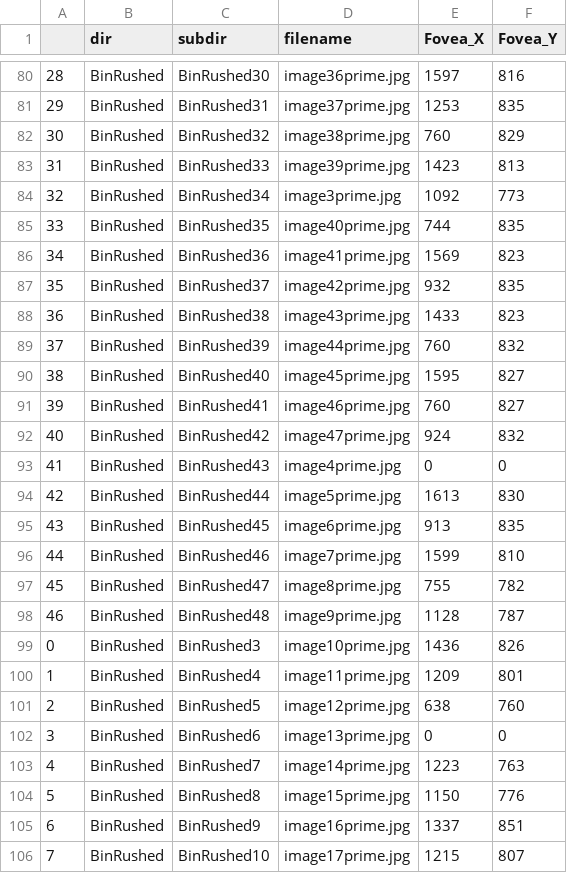
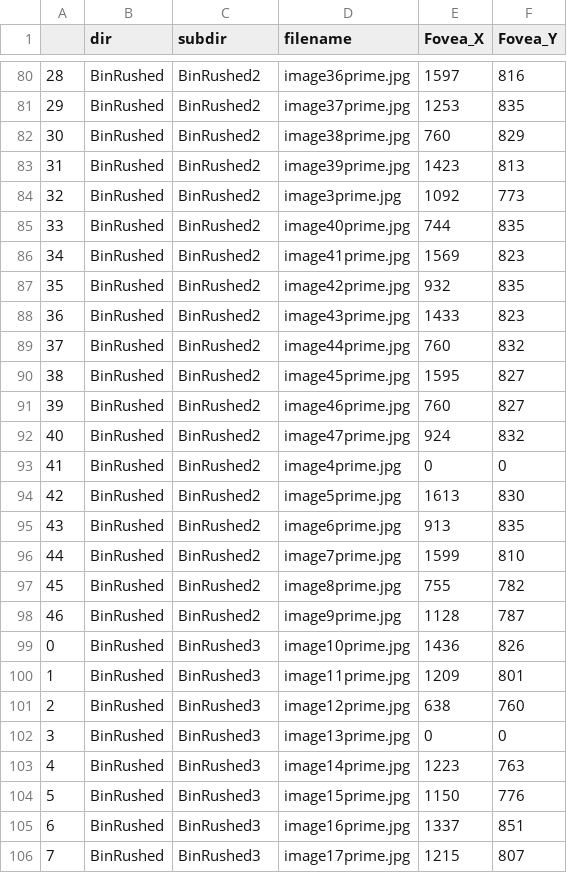
Before and after one commit to mohaEs/RIGA-segmentation-masks, a CSV file: Fovea_all.csv, drawn as a sheet; only a part is shown, gaps mark what is left out; the diff covers the shown part only.

```diff
--- a/Fovea_all.csv
+++ b/Fovea_all.csv
@@ -80,27 +80,27 @@
-28,BinRushed,BinRushed30,image36prime.jpg,1597,816
-29,BinRushed,BinRushed31,image37prime.jpg,1253,835
-30,BinRushed,BinRushed32,image38prime.jpg,760,829
-31,BinRushed,BinRushed33,image39prime.jpg,1423,813
-32,BinRushed,BinRushed34,image3prime.jpg,1092,773
-33,BinRushed,BinRushed35,image40prime.jpg,744,835
-34,BinRushed,BinRushed36,image41prime.jpg,1569,823
-35,BinRushed,BinRushed37,image42prime.jpg,932,835
-36,BinRushed,BinRushed38,image43prime.jpg,1433,823
-37,BinRushed,BinRushed39,image44prime.jpg,760,832
-38,BinRushed,BinRushed40,image45prime.jpg,1595,827
-39,BinRushed,BinRushed41,image46prime.jpg,760,827
-40,BinRushed,BinRushed42,image47prime.jpg,924,832
-41,BinRushed,BinRushed43,image4prime.jpg,0,0
-42,BinRushed,BinRushed44,image5prime.jpg,1613,830
-43,BinRushed,BinRushed45,image6prime.jpg,913,835
-44,BinRushed,BinRushed46,image7prime.jpg,1599,810
-45,BinRushed,BinRushed47,image8prime.jpg,755,782
-46,BinRushed,BinRushed48,image9prime.jpg,1128,787
+28,BinRushed,BinRushed2,image36prime.jpg,1597,816
+29,BinRushed,BinRushed2,image37prime.jpg,1253,835
+30,BinRushed,BinRushed2,image38prime.jpg,760,829
+31,BinRushed,BinRushed2,image39prime.jpg,1423,813
+32,BinRushed,BinRushed2,image3prime.jpg,1092,773
+33,BinRushed,BinRushed2,image40prime.jpg,744,835
+34,BinRushed,BinRushed2,image41prime.jpg,1569,823
+35,BinRushed,BinRushed2,image42prime.jpg,932,835
+36,BinRushed,BinRushed2,image43prime.jpg,1433,823
+37,BinRushed,BinRushed2,image44prime.jpg,760,832
+38,BinRushed,BinRushed2,image45prime.jpg,1595,827
+39,BinRushed,BinRushed2,image46prime.jpg,760,827
+40,BinRushed,BinRushed2,image47prime.jpg,924,832
+41,BinRushed,BinRushed2,image4prime.jpg,0,0
+42,BinRushed,BinRushed2,image5prime.jpg,1613,830
+43,BinRushed,BinRushed2,image6prime.jpg,913,835
+44,BinRushed,BinRushed2,image7prime.jpg,1599,810
+45,BinRushed,BinRushed2,image8prime.jpg,755,782
+46,BinRushed,BinRushed2,image9prime.jpg,1128,787
 0,BinRushed,BinRushed3,image10prime.jpg,1436,826
-1,BinRushed,BinRushed4,image11prime.jpg,1209,801
-2,BinRushed,BinRushed5,image12prime.jpg,638,760
-3,BinRushed,BinRushed6,image13prime.jpg,0,0
-4,BinRushed,BinRushed7,image14prime.jpg,1223,763
-5,BinRushed,BinRushed8,image15prime.jpg,1150,776
-6,BinRushed,BinRushed9,image16prime.jpg,1337,851
-7,BinRushed,BinRushed10,image17prime.jpg,1215,807
+1,BinRushed,BinRushed3,image11prime.jpg,1209,801
+2,BinRushed,BinRushed3,image12prime.jpg,638,760
+3,BinRushed,BinRushed3,image13prime.jpg,0,0
+4,BinRushed,BinRushed3,image14prime.jpg,1223,763
+5,BinRushed,BinRushed3,image15prime.jpg,1150,776
+6,BinRushed,BinRushed3,image16prime.jpg,1337,851
+7,BinRushed,BinRushed3,image17prime.jpg,1215,807
```
Also changed, not shown: 116 edited cells elsewhere in this file.
